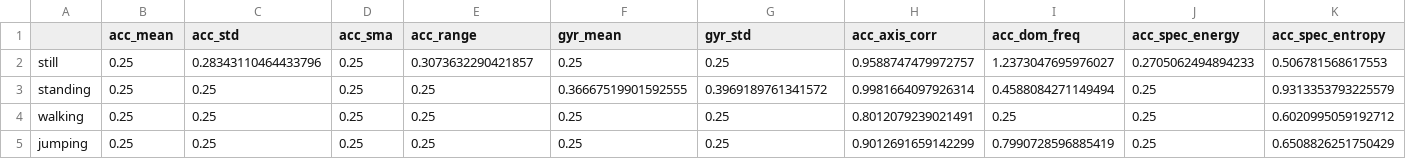
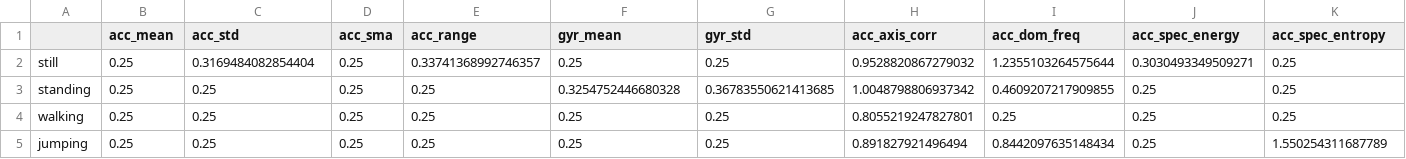
Before and after one commit to Iyamurinze/hmm_project, a CSV file: results/emission_stds.csv, drawn as a sheet.

```diff
--- a/results/emission_stds.csv
+++ b/results/emission_stds.csv
@@ -1,5 +1,5 @@
 ,acc_mean,acc_std,acc_sma,acc_range,gyr_mean,gyr_std,acc_axis_corr,acc_dom_freq,acc_spec_energy,acc_spec_entropy
-still,0.25,0.28343110464433796,0.25,0.3073632290421857,0.25,0.25,0.9588747479972757,1.2373047695976027,0.2705062494894233,0.506781568617553
-standing,0.25,0.25,0.25,0.25,0.36667519901592555,0.3969189761341572,0.9981664097926314,0.4588084271149494,0.25,0.9313353793225579
-walking,0.25,0.25,0.25,0.25,0.25,0.25,0.8012079239021491,0.25,0.25,0.6020995059192712
-jumping,0.25,0.25,0.25,0.25,0.25,0.25,0.9012691659142299,0.7990728596885419,0.25,0.6508826251750429
+still,0.25,0.3169484082854404,0.25,0.33741368992746357,0.25,0.25,0.9528820867279032,1.2355103264575644,0.3030493349509271,0.25
+standing,0.25,0.25,0.25,0.25,0.3254752446680328,0.36783550621413685,1.0048798806937342,0.4609207217909855,0.25,0.25
+walking,0.25,0.25,0.25,0.25,0.25,0.25,0.8055219247827801,0.25,0.25,0.25
+jumping,0.25,0.25,0.25,0.25,0.25,0.25,0.891827921496494,0.8442097635148434,0.25,1.550254311687789
```
Also changed, not shown: results/decoding_errors.csv, results/emission_means.csv, 41 other files.
